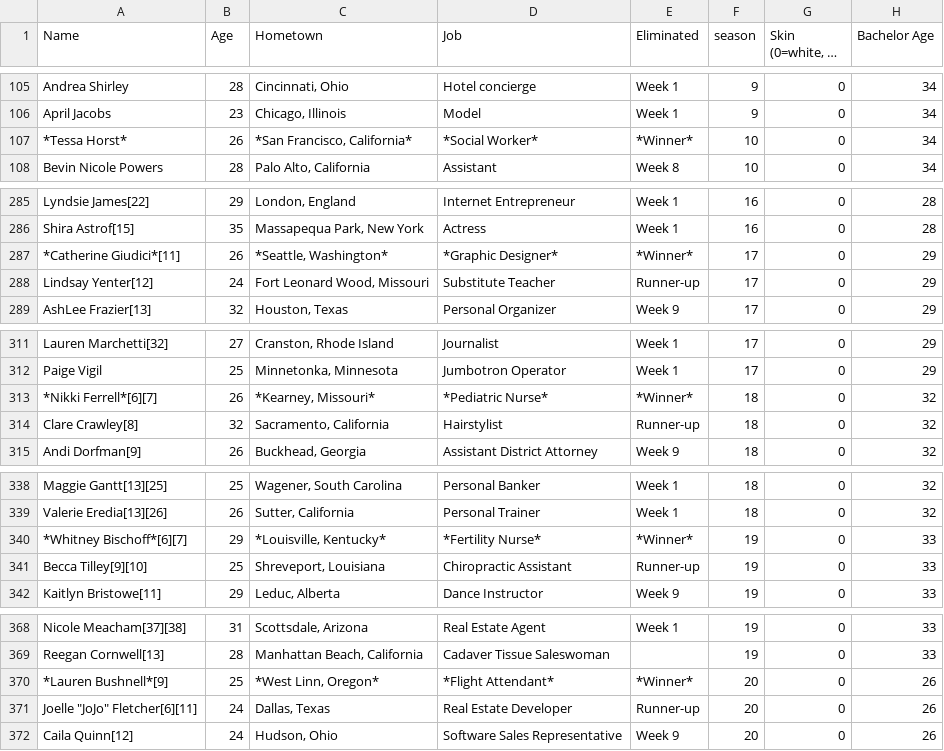
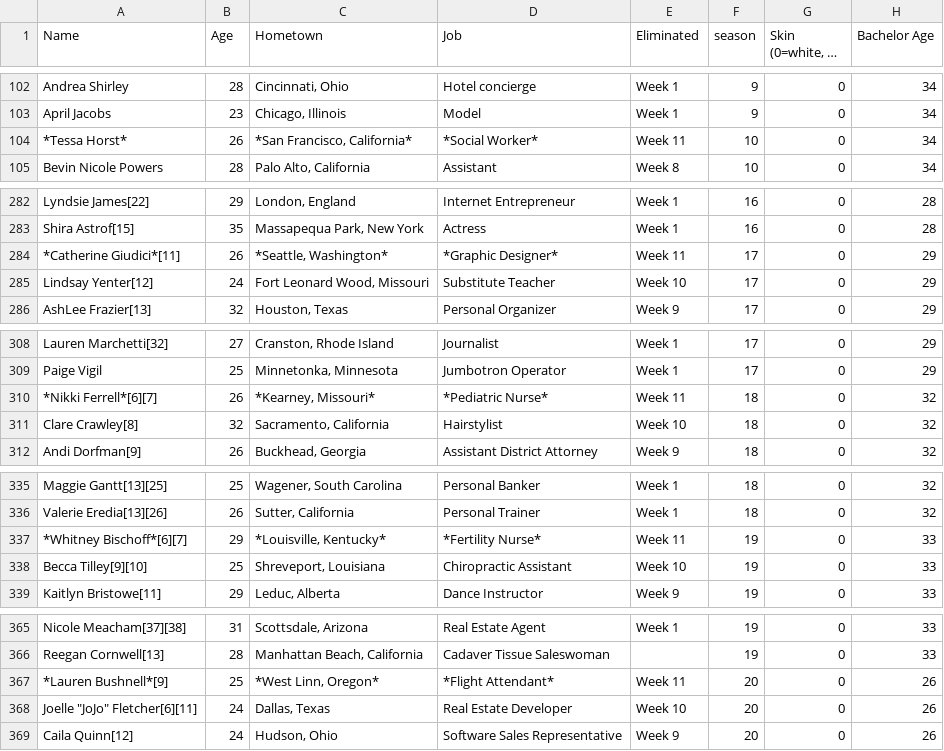
Before and after one commit to ajjennissen/ProjectData, a CSV file: Bachelor Data (1) (1).csv, drawn as a sheet; only a part is shown, gaps mark what is left out; long unchanged cells end in …; addresses are those after the commit; the diff covers the shown part only; the diff names each change by its address in the sheet, - before the commit and + after, or states it on an @@ line.

```diff
--- a/Bachelor Data (1) (1).csv
+++ b/Bachelor Data (1) (1).csv
-E104 (Eliminated): *Winner*
+E104 (Eliminated): Week 11
-E284 (Eliminated): *Winner*
+E284 (Eliminated): Week 11
-E285 (Eliminated): Runner-up
+E285 (Eliminated): Week 10
-E310 (Eliminated): *Winner*
+E310 (Eliminated): Week 11
-E311 (Eliminated): Runner-up
+E311 (Eliminated): Week 10
-E337 (Eliminated): *Winner*
+E337 (Eliminated): Week 11
-E338 (Eliminated): Runner-up
+E338 (Eliminated): Week 10
-E367 (Eliminated): *Winner*
+E367 (Eliminated): Week 11
-E368 (Eliminated): Runner-up
+E368 (Eliminated): Week 10
```
Also changed, not shown: 3 removed rows and 18 edited cells elsewhere in this file.
